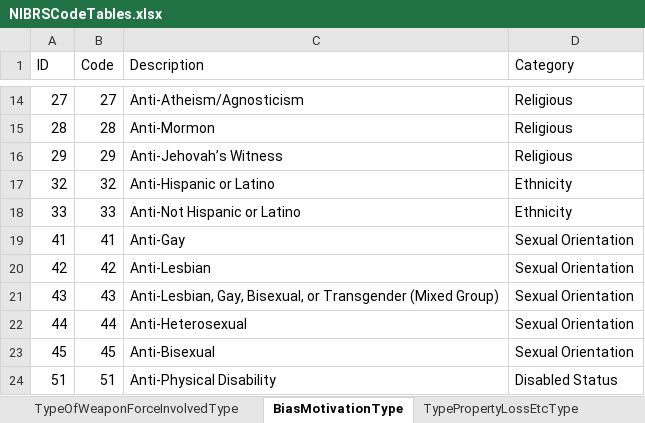
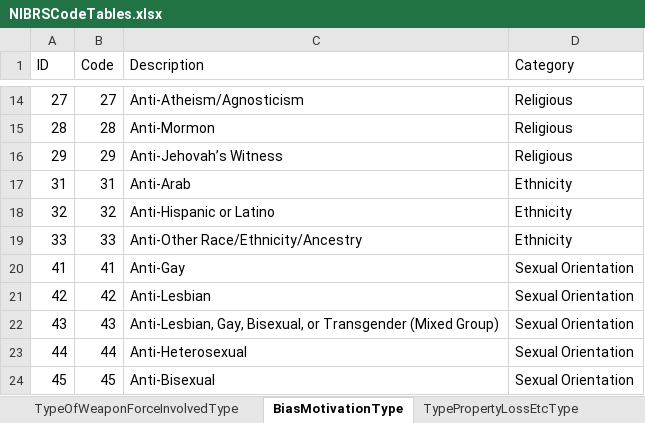
Before and after one commit to snowdensb/nibrs, an Excel workbook: tools/r-packages/nibrs/inst/raw/NIBRSCodeTables.xlsx, sheet BiasMotivationType, drawn as a sheet; only a part is shown, gaps mark what is left out; the shorter side is filled out with more unchanged rows; values as stored, in another font and other column widths than the file's, no borders; addresses are those after the commit; the diff names each change by its address in the sheet, - before the commit and + after, or states it on an @@ line.

```diff
--- a/tools/r-packages/nibrs/inst/raw/NIBRSCodeTables.xlsx (sheet BiasMotivationType)
+++ b/tools/r-packages/nibrs/inst/raw/NIBRSCodeTables.xlsx (sheet BiasMotivationType)
+row 17: 31 | 31 | Anti-Arab | Ethnicity
-C19 (Description): Anti-Not Hispanic or Latino
+C19 (Description): Anti-Other Race/Ethnicity/Ancestry
```
Also changed, not shown: sheet UCROffenseCodeType, sheet SegmentActionTypeType, sheet OfficerActivityCircumstanceType, sheet RelationshipsVictimToOffendersT, sheet CargoTheftIndicatorType, sheet OffenderSuspectedOfUsingType, 3 more sheets.
